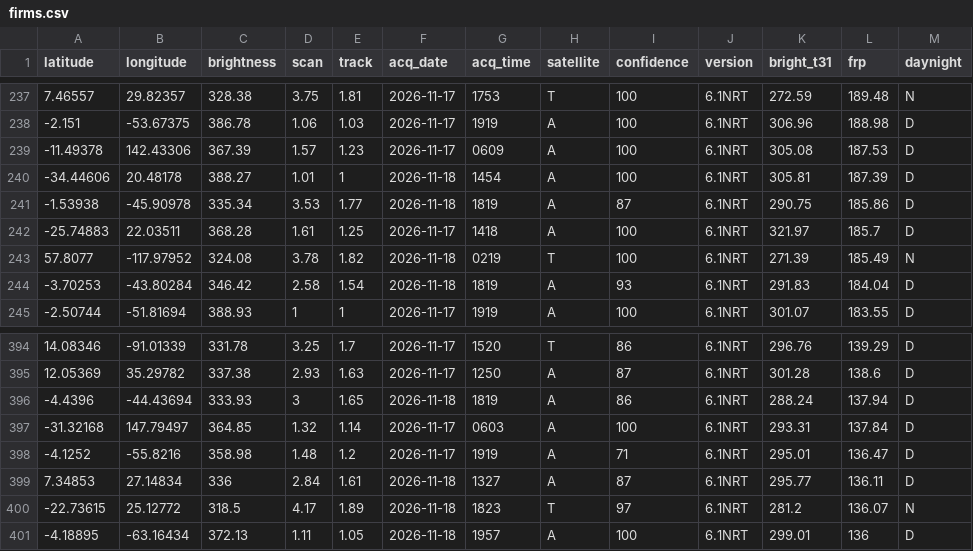
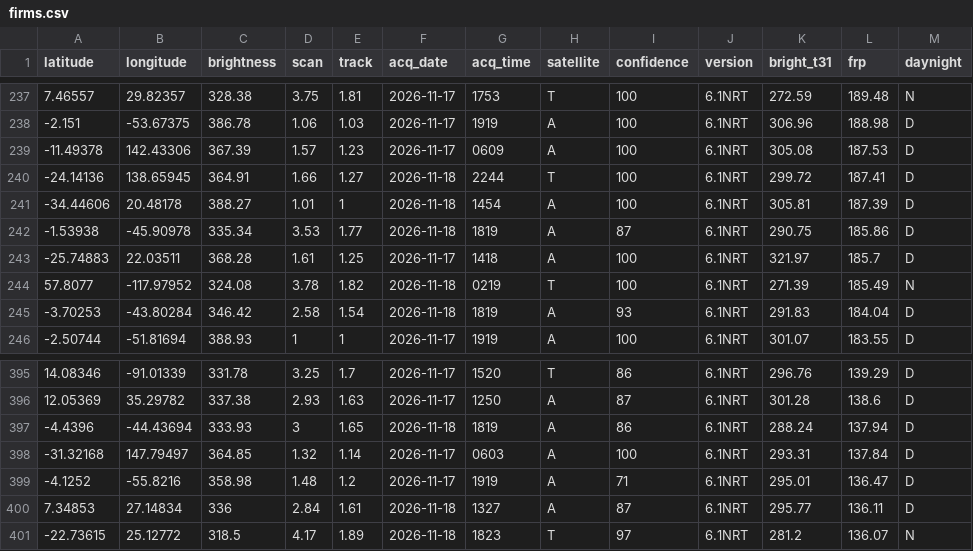
Before and after one commit to dswinder-repo/vigil, a CSV file: public/data/raw/firms.csv, drawn as a sheet; only a part is shown, gaps mark what is left out.

```diff
--- a/public/data/raw/firms.csv
+++ b/public/data/raw/firms.csv
@@ -239,2 +239,3 @@ latitude,longitude,brightness,scan,track,acq_date,acq_time,satellite,confidence,
 -11.49378,142.43306,367.39,1.57,1.23,2026-11-17,0609,A,100,6.1NRT,305.08,187.53,D
+-24.14136,138.65945,364.91,1.66,1.27,2026-11-18,2244,T,100,6.1NRT,299.72,187.41,D
 -34.44606,20.48178,388.27,1.01,1,2026-11-18,1454,A,100,6.1NRT,305.81,187.39,D
@@ -400,2 +401 @@ latitude,longitude,brightness,scan,track,acq_date,acq_time,satellite,confidence,
 -22.73615,25.12772,318.5,4.17,1.89,2026-11-18,1823,T,97,6.1NRT,281.2,136.07,N
--4.18895,-63.16434,372.13,1.11,1.05,2026-11-18,1957,A,100,6.1NRT,299.01,136,D
```
Also changed, not shown: 13 other files.
